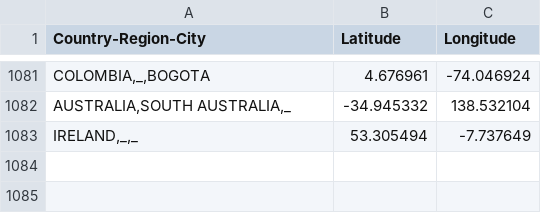
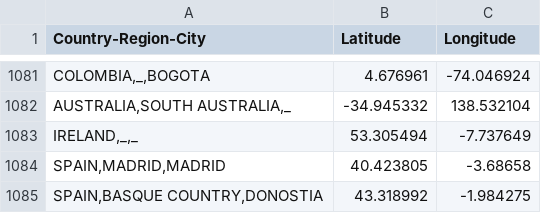
Before and after one commit to sanger-bentley-group/gps-database-processor, a CSV file: data/coordinates.csv, drawn as a sheet; only a part is shown, gaps mark what is left out; the diff names each change by its address in the sheet, - before the commit and + after, or states it on an @@ line.

Commit message:
Add new locations

```diff
--- a/data/coordinates.csv
+++ b/data/coordinates.csv
+row 1084: SPAIN,MADRID,MADRID | 40.423805 | -3.68658
+row 1085: SPAIN,BASQUE COUNTRY,DONOSTIA | 43.318992 | -1.984275
```
